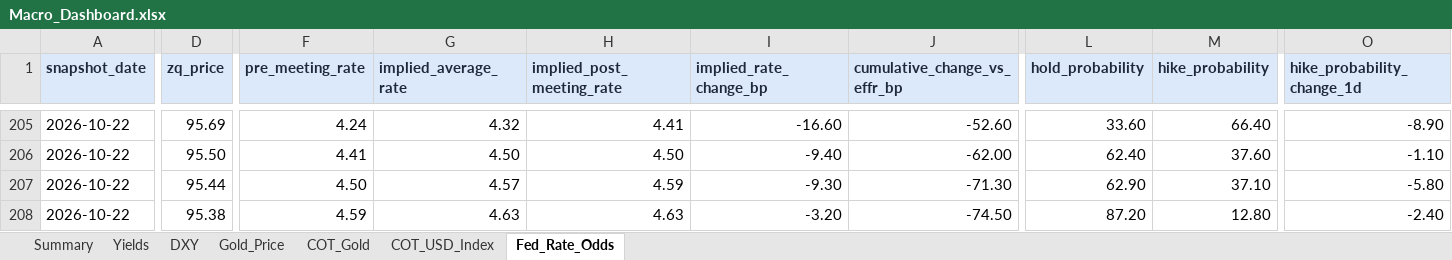
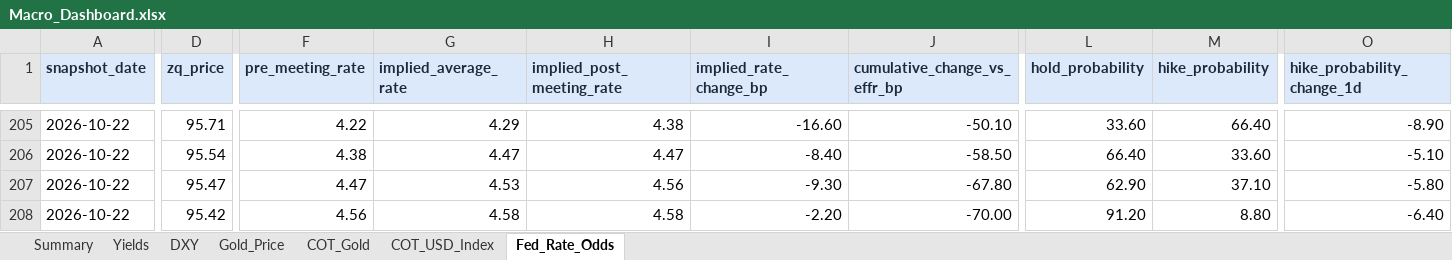
Before and after one commit to velourofficialdev/macro-data, an Excel workbook: docs/Macro_Dashboard.xlsx, sheet Fed_Rate_Odds, drawn as a sheet; only a part is shown, gaps mark what is left out; values as stored, in another font and other column widths than the file's, no borders; the diff covers the shown part only; the diff names each change by its address in the sheet, - before the commit and + after, or states it on an @@ line.

```diff
--- a/docs/Macro_Dashboard.xlsx (sheet Fed_Rate_Odds)
+++ b/docs/Macro_Dashboard.xlsx (sheet Fed_Rate_Odds)
-D205 (zq_price): 95.69
+D205 (zq_price): 95.71
-F205 (pre_meeting_rate): 4.24
+F205 (pre_meeting_rate): 4.22
-G205 (implied_average_rate): 4.32
+G205 (implied_average_rate): 4.29
-H205 (implied_post_meeting_rate): 4.41
+H205 (implied_post_meeting_rate): 4.38
-J205 (cumulative_change_vs_effr_bp): -52.60
+J205 (cumulative_change_vs_effr_bp): -50.10
-D206 (zq_price): 95.50
+D206 (zq_price): 95.54
-F206 (pre_meeting_rate): 4.41
+F206 (pre_meeting_rate): 4.38
-G206 (implied_average_rate): 4.50
+G206 (implied_average_rate): 4.47
-H206 (implied_post_meeting_rate): 4.50
+H206 (implied_post_meeting_rate): 4.47
-I206 (implied_rate_change_bp): -9.40
+I206 (implied_rate_change_bp): -8.40
-J206 (cumulative_change_vs_effr_bp): -62.00
+J206 (cumulative_change_vs_effr_bp): -58.50
-L206 (hold_probability): 62.40
+L206 (hold_probability): 66.40
-M206 (hike_probability): 37.60
+M206 (hike_probability): 33.60
-O206 (hike_probability_change_1d): -1.10
+O206 (hike_probability_change_1d): -5.10
-D207 (zq_price): 95.44
+D207 (zq_price): 95.47
-F207 (pre_meeting_rate): 4.50
+F207 (pre_meeting_rate): 4.47
-G207 (implied_average_rate): 4.57
+G207 (implied_average_rate): 4.53
-H207 (implied_post_meeting_rate): 4.59
+H207 (implied_post_meeting_rate): 4.56
-J207 (cumulative_change_vs_effr_bp): -71.30
+J207 (cumulative_change_vs_effr_bp): -67.80
-D208 (zq_price): 95.38
+D208 (zq_price): 95.42
-F208 (pre_meeting_rate): 4.59
+F208 (pre_meeting_rate): 4.56
-G208 (implied_average_rate): 4.63
+G208 (implied_average_rate): 4.58
-H208 (implied_post_meeting_rate): 4.63
+H208 (implied_post_meeting_rate): 4.58
-I208 (implied_rate_change_bp): -3.20
+I208 (implied_rate_change_bp): -2.20
-J208 (cumulative_change_vs_effr_bp): -74.50
+J208 (cumulative_change_vs_effr_bp): -70.00
-L208 (hold_probability): 87.20
+L208 (hold_probability): 91.20
-M208 (hike_probability): 12.80
+M208 (hike_probability): 8.80
-O208 (hike_probability_change_1d): -2.40
+O208 (hike_probability_change_1d): -6.40
```
Also changed, not shown: 35 edited cells elsewhere in this sheet, sheet Gold_Price, 13 other files.
